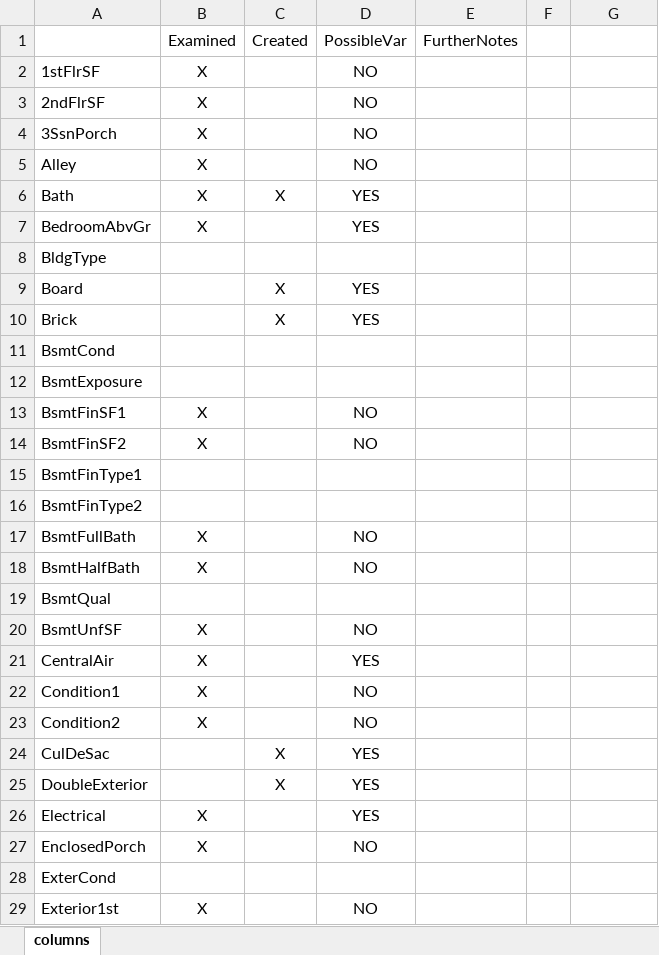
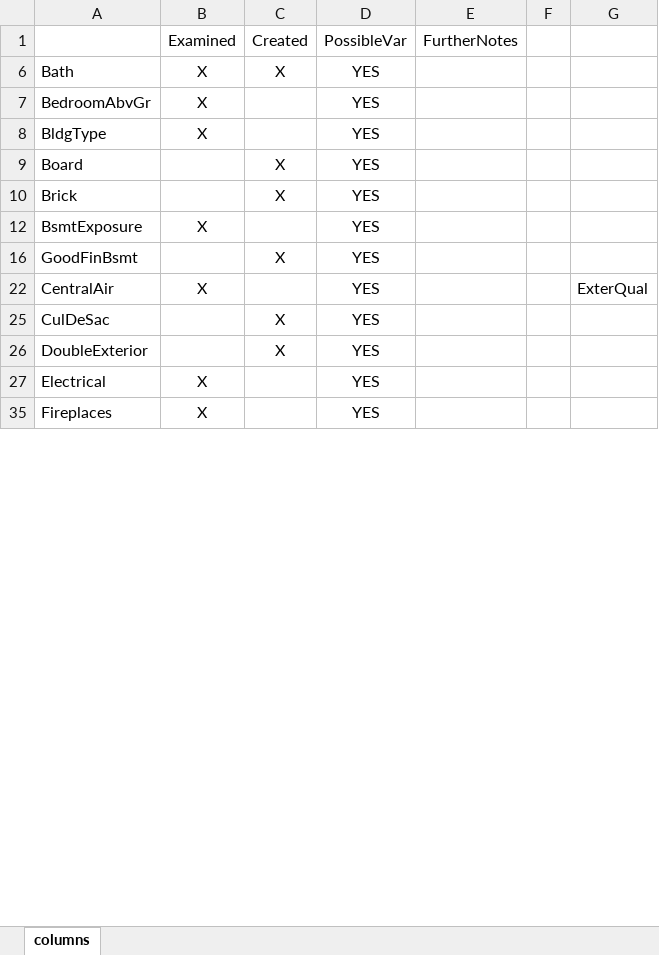
Before and after one commit to kazimanil/House_Prices, an Excel workbook: columns.xlsx, sheet columns, drawn as a sheet; only a part is shown; the shorter side is filled out with more unchanged rows; values as stored, in another font and other column widths than the file's, no borders; removed rows and columns are numbered as before the commit, all else as after; the diff covers the shown part only; the diff names each change by its address in the sheet, - before the commit and + after, or states it on an @@ line.

Commit message:
Latest advances on Data Munging.

```diff
--- a/columns.xlsx (sheet columns)
+++ b/columns.xlsx (sheet columns)
@@ row 2 hidden: 1stFlrSF | X |  | NO @@
@@ row 3 hidden: 2ndFlrSF | X |  | NO @@
@@ row 4 hidden: 3SsnPorch | X |  | NO @@
@@ row 5 hidden: Alley | X |  | NO @@
-B8: (empty)
+B8: X
-D8: (empty)
+D8: YES
-row 11: BsmtCond
-B12: (empty)
+B12: X
-D12: (empty)
+D12: YES
@@ row 13 hidden: BsmtFinSF1 | X |  | NO @@
@@ row 14 hidden: BsmtFinSF2 | X |  | NO @@
-row 15: BsmtFinType1
-row 16: BsmtFinType2
@@ row 17 hidden: BsmtFullBath | X |  | NO @@
@@ row 18 hidden: BsmtHalfBath | X |  | NO @@
-row 19: BsmtQual
-row 20: BsmtUnfSF | X |  | NO
+row 16: GoodFinBsmt |  | X | YES
-G22: (empty)
+G22: ExterQual
-row 22: Condition1 | X |  | NO
-row 23: Condition2 | X |  | NO
@@ row 27 hidden: EnclosedPorch | X |  | NO @@
-row 28: ExterCond
@@ row 29 hidden: Exterior1st | X |  | NO @@
```
Also changed, not shown: 1 added row, 13 removed rows, 27 hidden or unhidden rows and 11 edited cells elsewhere in this sheet, hidden cells, 3 other files.
